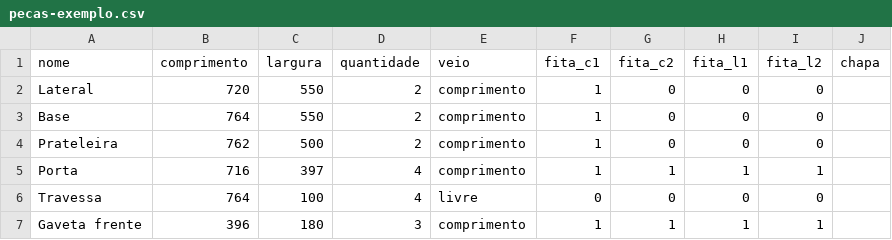
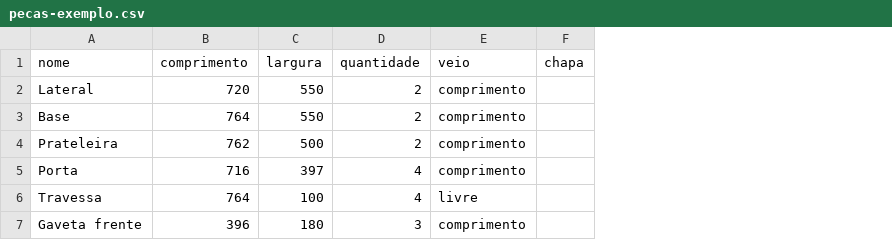
Before and after one commit to gabrielfbrandao9/otimizador-de-cortes, a CSV file: exemplos/pecas-exemplo.csv, drawn as a sheet; the diff names each change by its address in the sheet, - before the commit and + after, or states it on an @@ line.

```diff
--- a/exemplos/pecas-exemplo.csv
+++ b/exemplos/pecas-exemplo.csv
-column F (fita_c1), rows 2-7: 1 | 1 | 1 | 1 | 0 | 1
-column G (fita_c2), rows 2-7: 0 | 0 | 0 | 1 | 0 | 1
-column H (fita_l1), rows 2-7: 0 | 0 | 0 | 1 | 0 | 1
-column I (fita_l2), rows 2-7: 0 | 0 | 0 | 1 | 0 | 1
```
Also changed, not shown: 9 other files.
